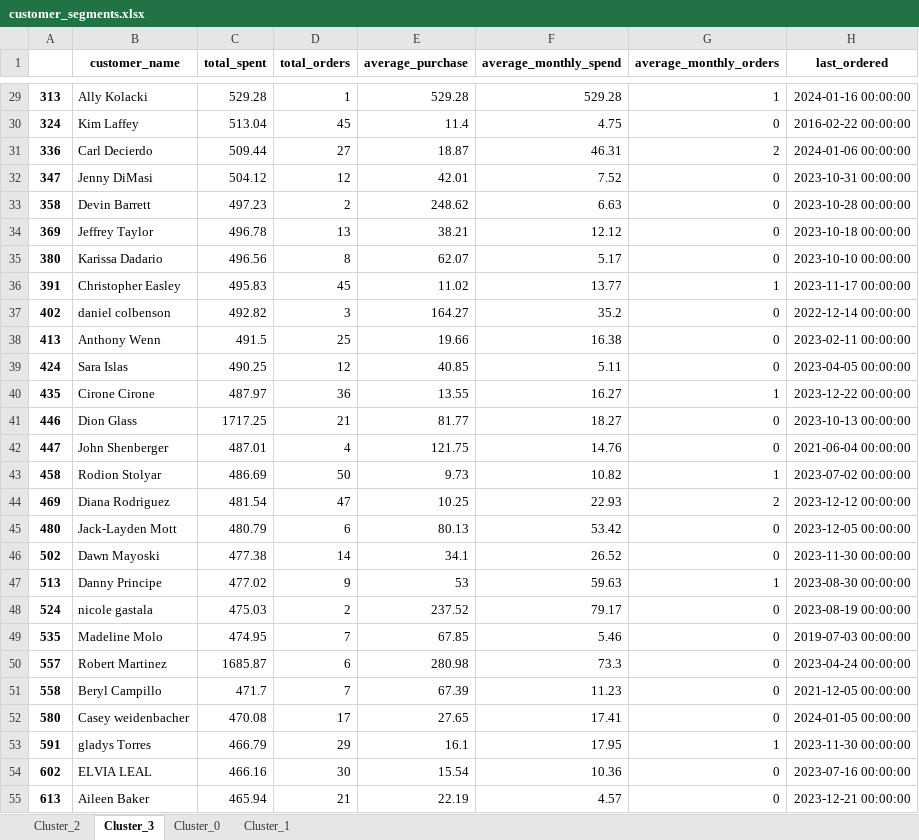
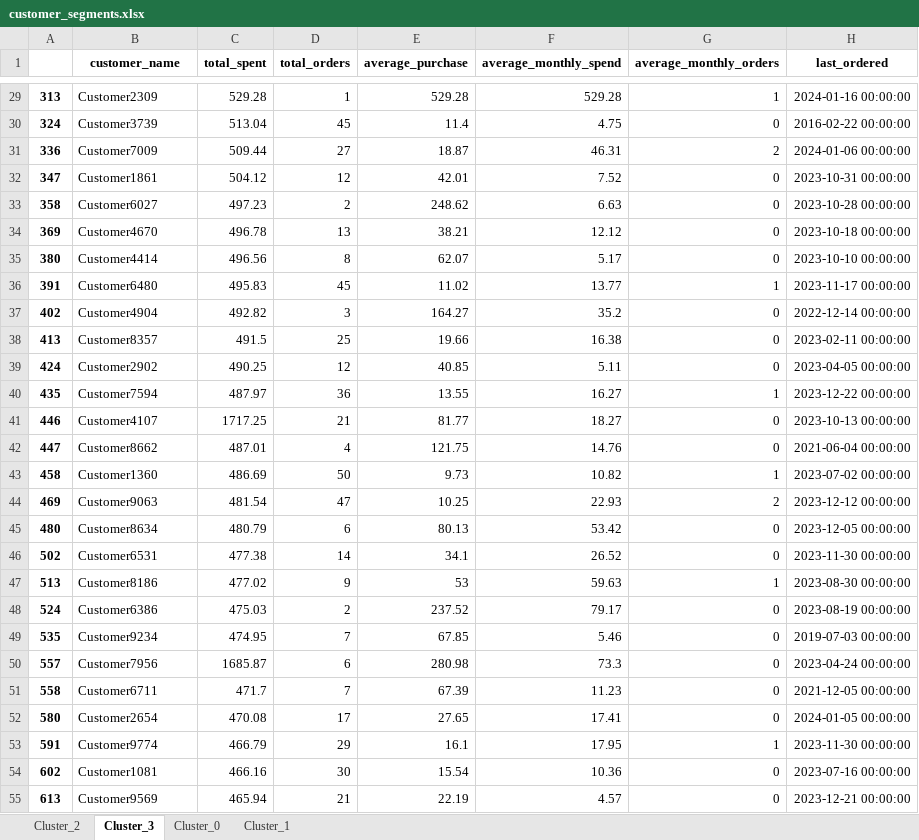
Before and after one commit to fdwsc2005/Customer-Segmentation-Retention, an Excel workbook: customer_segments.xlsx, sheet Cluster_3, drawn as a sheet; only a part is shown, gaps mark what is left out; values as stored, in another font and other column widths than the file's, no borders; the diff covers the shown part only; the diff names each change by its address in the sheet, - before the commit and + after, or states it on an @@ line.

```diff
--- a/customer_segments.xlsx (sheet Cluster_3)
+++ b/customer_segments.xlsx (sheet Cluster_3)
-B29 (customer_name): Ally Kolacki
+B29 (customer_name): Customer2309
-B30 (customer_name): Kim Laffey
+B30 (customer_name): Customer3739
-B31 (customer_name): Carl Decierdo
+B31 (customer_name): Customer7009
-B32 (customer_name): Jenny DiMasi
+B32 (customer_name): Customer1861
-B33 (customer_name): Devin Barrett
+B33 (customer_name): Customer6027
-B34 (customer_name): Jeffrey Taylor
+B34 (customer_name): Customer4670
-B35 (customer_name): Karissa Dadario
+B35 (customer_name): Customer4414
-B36 (customer_name): Christopher Easley
+B36 (customer_name): Customer6480
-B37 (customer_name): daniel colbenson
+B37 (customer_name): Customer4904
-B38 (customer_name): Anthony Wenn
+B38 (customer_name): Customer8357
-B39 (customer_name): Sara Islas
+B39 (customer_name): Customer2902
-B40 (customer_name): Cirone Cirone
+B40 (customer_name): Customer7594
-B41 (customer_name): Dion Glass
+B41 (customer_name): Customer4107
-B42 (customer_name): John Shenberger
+B42 (customer_name): Customer8662
-B43 (customer_name): Rodion Stolyar
+B43 (customer_name): Customer1360
-B44 (customer_name): Diana Rodriguez
+B44 (customer_name): Customer9063
-B45 (customer_name): Jack-Layden Mott
+B45 (customer_name): Customer8634
-B46 (customer_name): Dawn Mayoski
+B46 (customer_name): Customer6531
-B47 (customer_name): Danny Principe
+B47 (customer_name): Customer8186
-B48 (customer_name): nicole gastala
+B48 (customer_name): Customer6386
-B49 (customer_name): Madeline Molo
+B49 (customer_name): Customer9234
-B50 (customer_name): Robert Martinez
+B50 (customer_name): Customer7956
-B51 (customer_name): Beryl Campillo
+B51 (customer_name): Customer6711
-B52 (customer_name): Casey weidenbacher
+B52 (customer_name): Customer2654
-B53 (customer_name): gladys Torres
+B53 (customer_name): Customer9774
-B54 (customer_name): ELVIA LEAL
+B54 (customer_name): Customer1081
-B55 (customer_name): Aileen Baker
+B55 (customer_name): Customer9569
```
Also changed, not shown: 222 edited cells elsewhere in this sheet, sheet Cluster_0, sheet Cluster_1, sheet Cluster_2, 3 other files.
